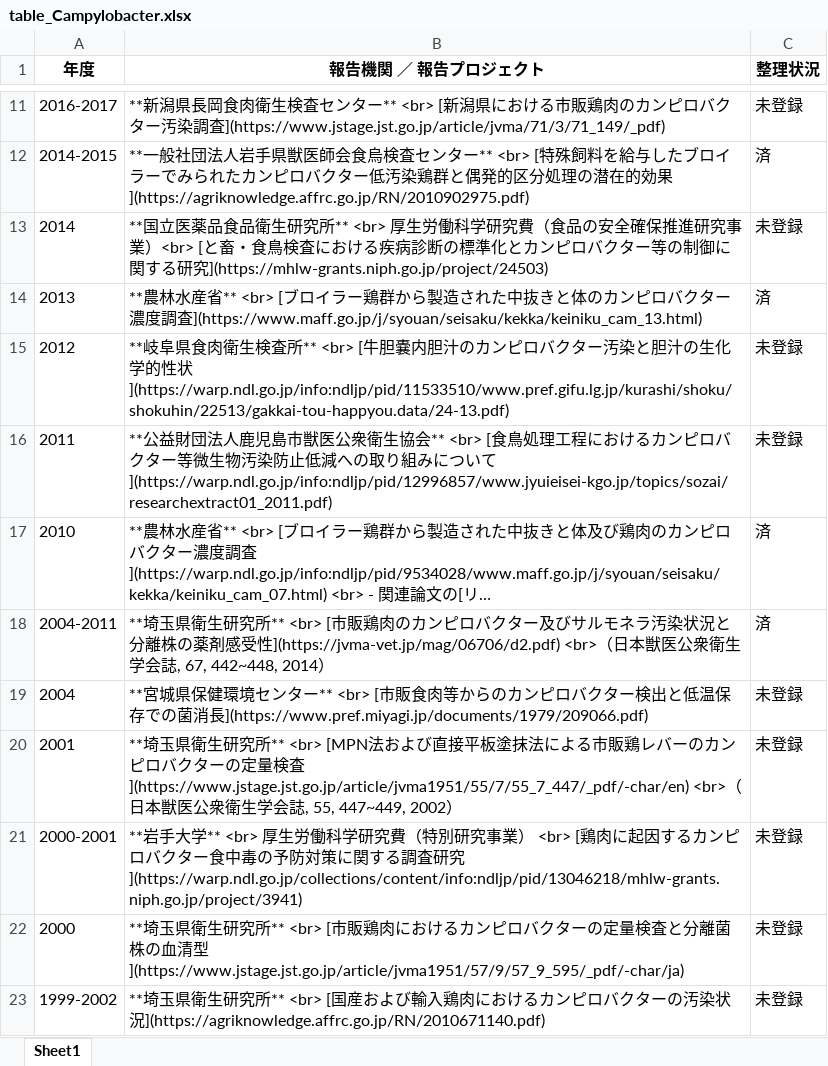
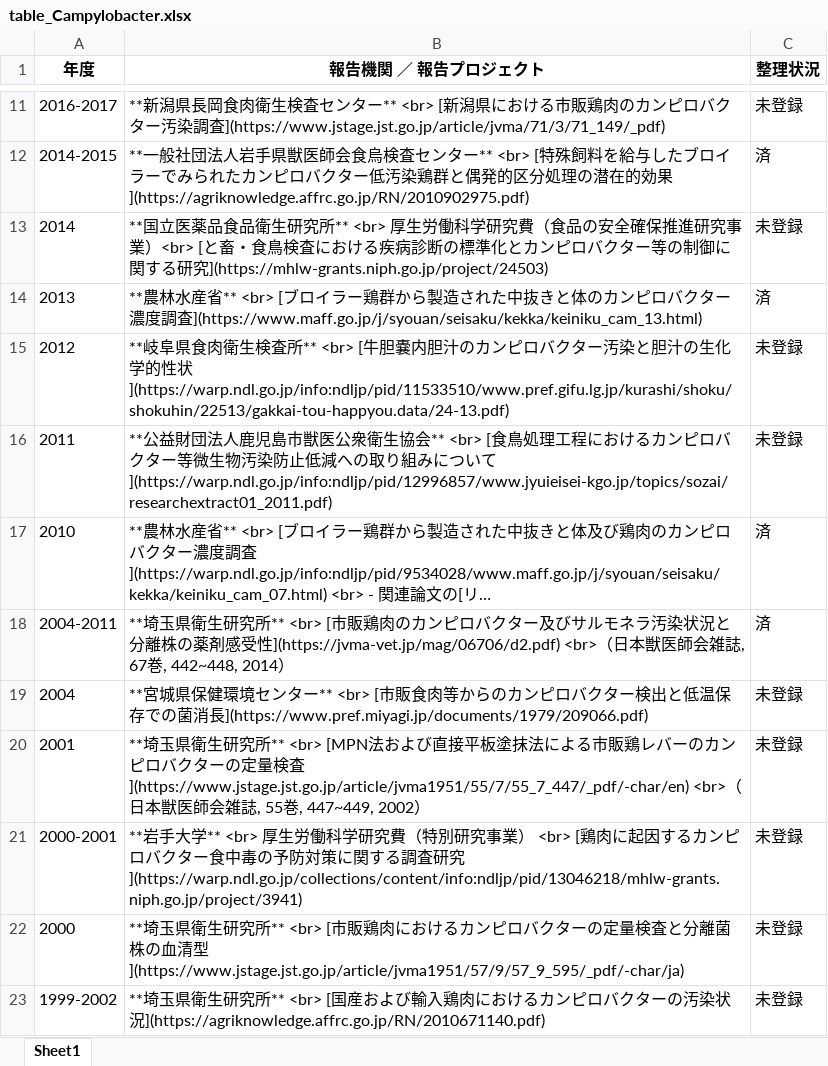
Before and after one commit to kento-koyama/food_micro_data_risk, an Excel workbook: tables/table_Campylobacter.xlsx, sheet Sheet1, drawn as a sheet; only a part is shown, gaps mark what is left out; long unchanged cells end in …; values as stored, in another font and other column widths than the file's, no borders; the diff names each change by its address in the sheet, - before the commit and + after, or states it on an @@ line.

```diff
--- a/tables/table_Campylobacter.xlsx (sheet Sheet1)
+++ b/tables/table_Campylobacter.xlsx (sheet Sheet1)
-B18 (報告機関 ／ 報告プロジェクト): …日本獣医公衆衛生学会誌, 67, 442~448, 2014）
+B18 (報告機関 ／ 報告プロジェクト): …日本獣医師会雑誌, 67巻, 442~448, 2014）
-B20 (報告機関 ／ 報告プロジェクト): …獣医公衆衛生学会誌, 55, 447~449, 2002…
+B20 (報告機関 ／ 報告プロジェクト): …獣医師会雑誌, 55巻, 447~449, 2002…
```
Also changed, not shown: tables/table_EHEC.xlsx, tables/table_Listeria.xlsx, 3 other files.
